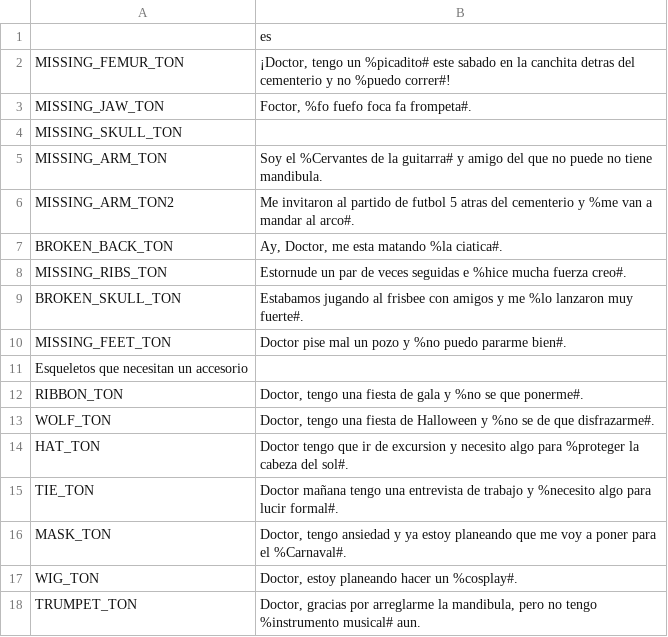
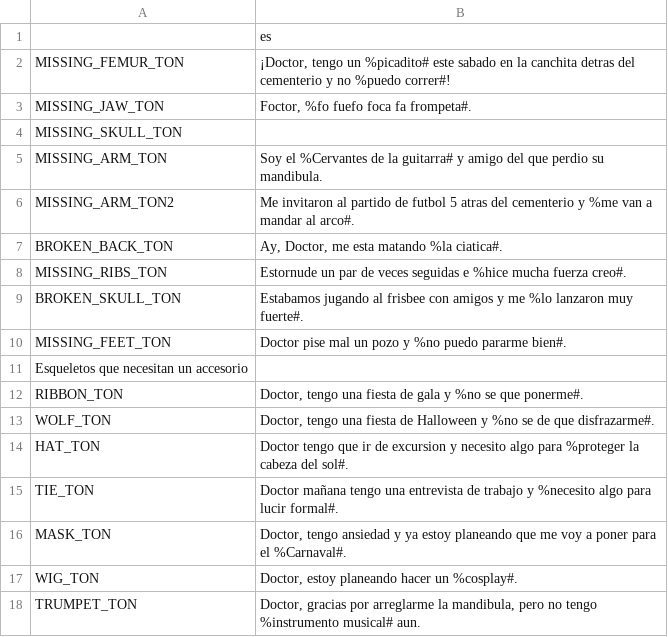
Before and after one commit to MarianoGnu/DrBones, a CSV file: project/localization/dialogs.csv, drawn as a sheet.

```diff
--- a/project/localization/dialogs.csv
+++ b/project/localization/dialogs.csv
@@ -4,3 +4,3 @@ MISSING_JAW_TON,"Foctor, %fo fuefo foca fa frompeta#."
 MISSING_SKULL_TON,
-MISSING_ARM_TON,Soy el %Cervantes de la guitarra# y amigo del que no puede no tiene mandibula.
+MISSING_ARM_TON,Soy el %Cervantes de la guitarra# y amigo del que perdio su mandibula.
 MISSING_ARM_TON2,Me invitaron al partido de futbol 5 atras del cementerio y %me van a mandar al arco#.
```
Also changed, not shown: 6 other files.
